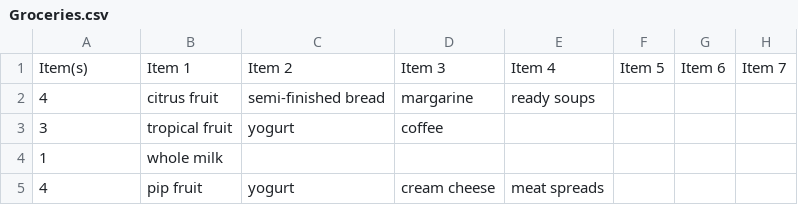
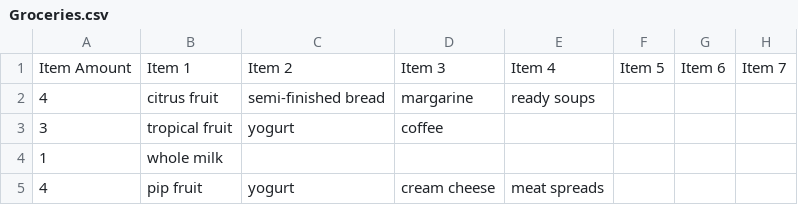
Before and after one commit to Evriel714/datamining, a CSV file: Groceries.csv, drawn as a sheet; only a part is shown; the diff names each change by its address in the sheet, - before the commit and + after, or states it on an @@ line.

Commit message:
Finished Preprocessing
Made preprocessing for both dataset

```diff
--- a/Groceries.csv
+++ b/Groceries.csv
-A1: Item(s)
+A1: Item Amount
```
Also changed, not shown: 11 other files.
